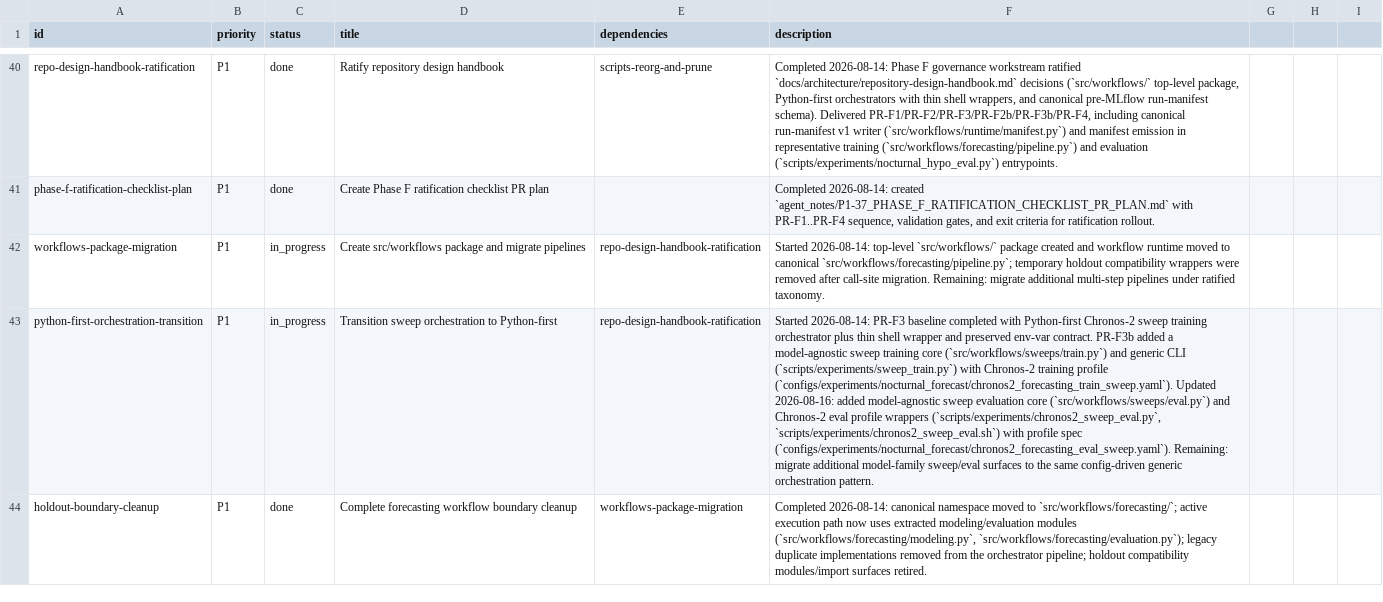
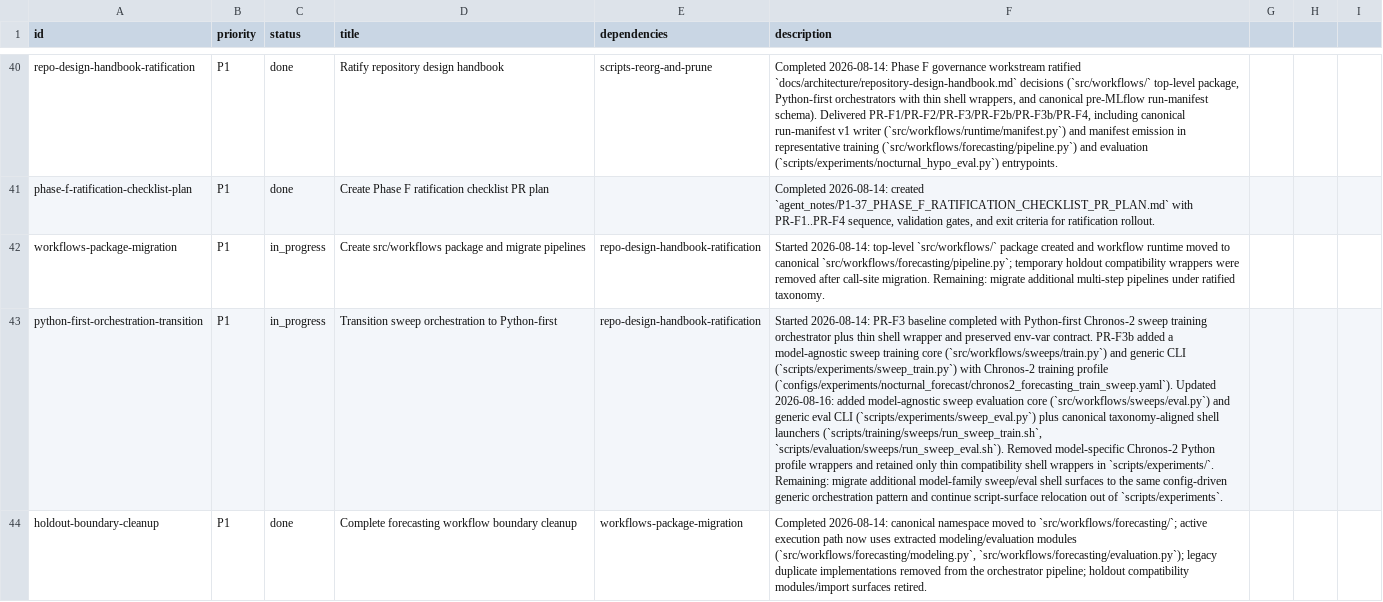
Before and after one commit to Blood-Glucose-Control/nocturnal-hypo-gly-prob-forecast, a CSV file: project_tracking.csv, drawn as a sheet; only a part is shown, gaps mark what is left out; the diff names each change by its address in the sheet, - before the commit and + after, or states it on an @@ line.

```diff
--- a/project_tracking.csv
+++ b/project_tracking.csv
-F43 (description): …(`src/workflows/sweeps/eval.py`) and Chronos-2 eval profile wrappers (`scripts/experiments/chronos2_sweep_eval.py`, `scripts/experiments/chronos2_sweep_eval.sh`) with profile spec (`configs/experiments/nocturnal_forecast/chronos2_forecasting_eval_sweep.yaml`). Remaining: migrate additional model-family sweep/eval surfaces to the same config-driven generic orchestration pattern.
+F43 (description): …(`src/workflows/sweeps/eval.py`) and generic eval CLI (`scripts/experiments/sweep_eval.py`) plus canonical taxonomy-aligned shell launchers (`scripts/training/sweeps/run_sweep_train.sh`, `scripts/evaluation/sweeps/run_sweep_eval.sh`). Removed model-specific Chronos-2 Python profile wrappers and retained only thin compatibility shell wrappers in `scripts/experiments/`. Remaining: migrate additional model-family sweep/eval shell surfaces to the same config-driven generic orchestration pattern and continue script-surface relocation out of `scripts/experiments`.
```
Also changed, not shown: 15 other files.
